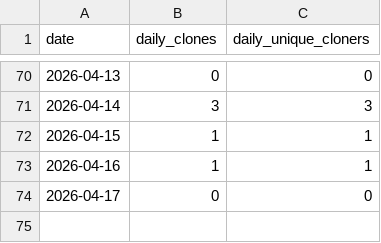
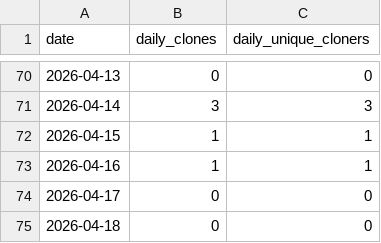
Before and after one commit to mpi-advance/mpi-advance, a CSV file: .github/metrics/MPIPCL.csv, drawn as a sheet; only a part is shown, gaps mark what is left out.

```diff
--- a/.github/metrics/MPIPCL.csv
+++ b/.github/metrics/MPIPCL.csv
@@ -74 +74,2 @@ date,daily_clones,daily_unique_cloners
 2026-04-17, 0, 0
+2026-04-18, 0, 0
```
Also changed, not shown: .github/metrics/locality_aware.csv, .github/metrics/mpi-advance.csv, 1 other file.
